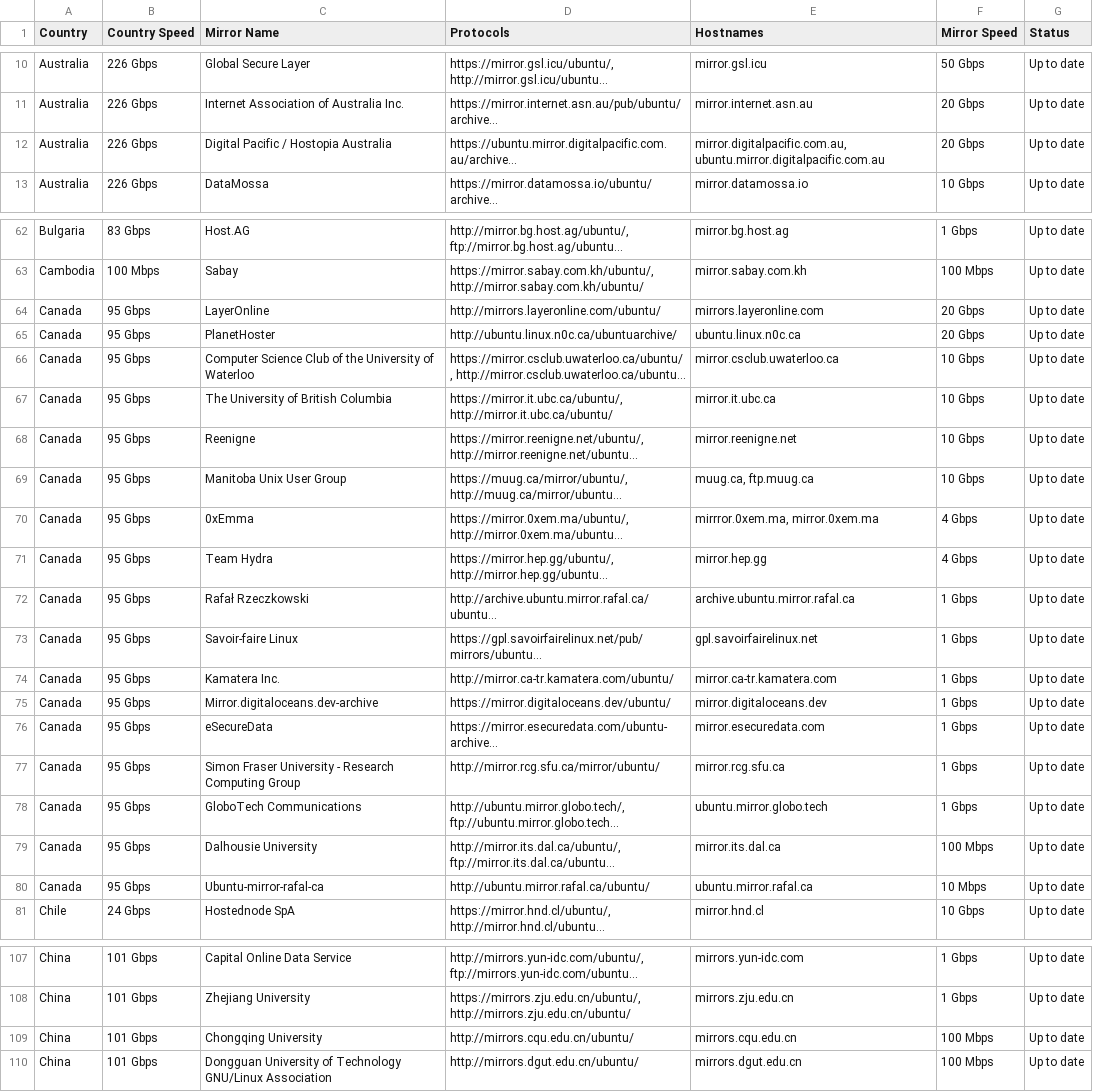
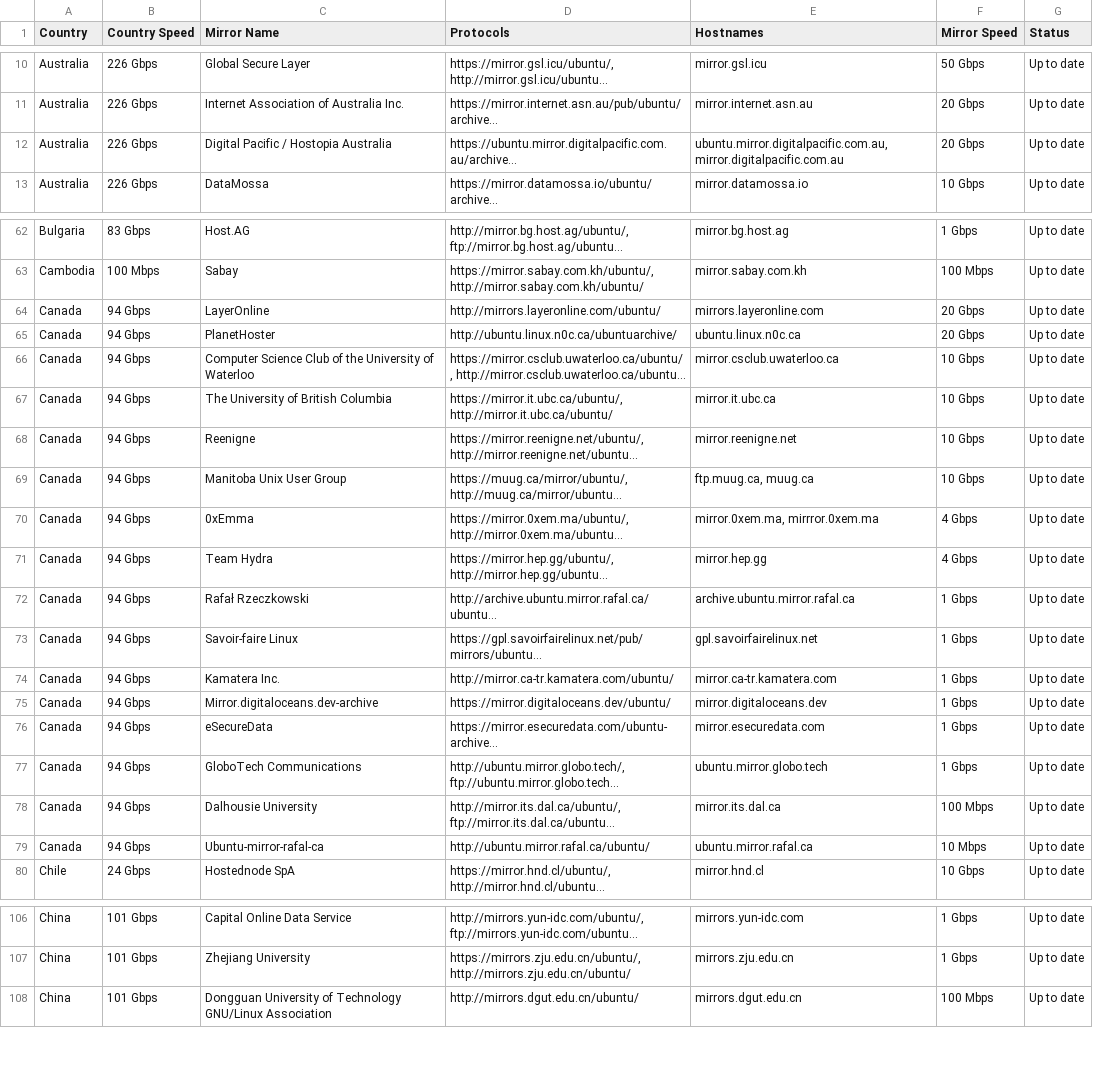
Before and after one commit to crazyuploader/Ubuntu-Mirrors-Scraper, a CSV file: data/mirrors/archive/servers.csv, drawn as a sheet; only a part is shown, gaps mark what is left out; long unchanged cells end in …; removed rows and columns are numbered as before the commit, all else as after; the diff covers the shown part only; the diff names each change by its address in the sheet, - before the commit and + after, or states it on an @@ line.

```diff
--- a/data/mirrors/archive/servers.csv
+++ b/data/mirrors/archive/servers.csv
-E12 (Hostnames): mirror.digitalpacific.com.au, ubuntu.mirror.digitalpacific.com.au
+E12 (Hostnames): ubuntu.mirror.digitalpacific.com.au, mirror.digitalpacific.com.au
-B64:B76 (Country Speed): 95 Gbps
+B64:B76 (Country Speed): 94 Gbps
-E69 (Hostnames): muug.ca, ftp.muug.ca
+E69 (Hostnames): ftp.muug.ca, muug.ca
-E70 (Hostnames): mirrror.0xem.ma, mirror.0xem.ma
+E70 (Hostnames): mirror.0xem.ma, mirrror.0xem.ma
-row 77: Canada | 95 Gbps | Simon Fraser University - Research Computing Group | http://mirror.rcg.sfu.ca/mirror/ubuntu/ | mirror.rcg.sfu.ca | 1 Gbps | Up to date
-B77:B79 (Country Speed): 95 Gbps
+B77:B79 (Country Speed): 94 Gbps
-row 109: China | 101 Gbps | Chongqing University | http://mirrors.cqu.edu.cn/ubuntu/ | mirrors.cqu.edu.cn | 100 Mbps | Up to date
```
Also changed, not shown: 4 added rows and 75 edited cells elsewhere in this file, data/mirrors/cd/servers.csv, 4 other files.
